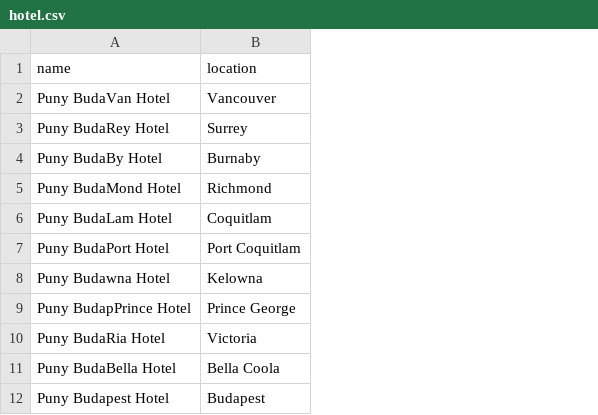
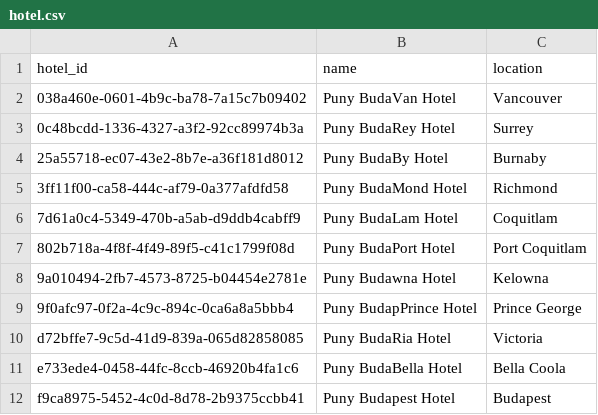
Before and after one commit to craigyu/304Group26, a CSV file: packages/api/database/seed/seedData/hotel.csv, drawn as a sheet; the diff names each change by its address in the sheet, - before the commit and + after, or states it on an @@ line.

```diff
--- a/packages/api/database/seed/seedData/hotel.csv
+++ b/packages/api/database/seed/seedData/hotel.csv
+column A (hotel_id), rows 2-12: 038a460e-0601-4b9c-ba78-7a15c7b09402 | 0c48bcdd-1336-4327-a3f2-92cc89974b3a | 25a55718-ec07-43e2-8b7e-a36f181d8012 | 3ff11f00-ca58-444c-af79-0a377afdfd58 | 7d61a0c4-5349-470b-a5ab-d9ddb4cabff9 | 802b718a-4f8f-4f49-89f5-c41c1799f08d | 9a010494-2fb7-4573-8725-b04454e2781e | 9f0afc97-0f2a-4c9c-894c-0ca6a8a5bbb4 | d72bffe7-9c5d-41d9-839a-065d82858085 | e733ede4-0458-44fc-8ccb-46920b4fa1c6 | f9ca8975-5452-4c0d-8d78-2b9375ccbb41
```
Also changed, not shown: 16 other files.
